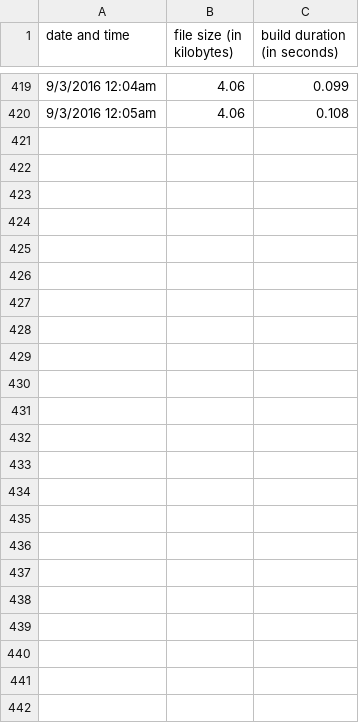
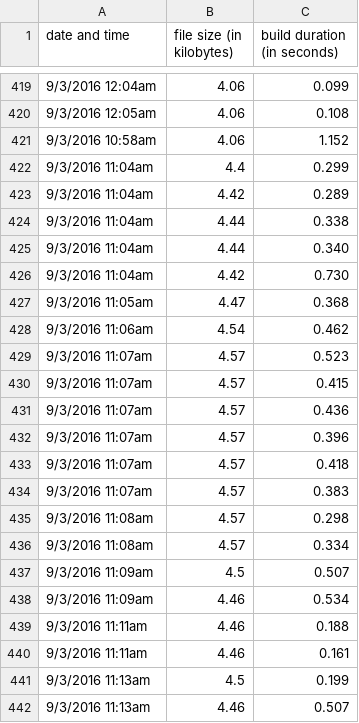
Before and after one commit to ehgoodenough/glitch, a CSV file: build.csv, drawn as a sheet; only a part is shown, gaps mark what is left out; the diff names each change by its address in the sheet, - before the commit and + after, or states it on an @@ line.

```diff
--- a/build.csv
+++ b/build.csv
+row 421: 9/3/2016 10:58am | 4.06 | 1.152
+row 422: 9/3/2016 11:04am | 4.4 | 0.299
+row 423: 9/3/2016 11:04am | 4.42 | 0.289
+row 424: 9/3/2016 11:04am | 4.44 | 0.338
+row 425: 9/3/2016 11:04am | 4.44 | 0.340
+row 426: 9/3/2016 11:04am | 4.42 | 0.730
+row 427: 9/3/2016 11:05am | 4.47 | 0.368
+row 428: 9/3/2016 11:06am | 4.54 | 0.462
+row 429: 9/3/2016 11:07am | 4.57 | 0.523
+row 430: 9/3/2016 11:07am | 4.57 | 0.415
+row 431: 9/3/2016 11:07am | 4.57 | 0.436
+row 432: 9/3/2016 11:07am | 4.57 | 0.396
+row 433: 9/3/2016 11:07am | 4.57 | 0.418
+row 434: 9/3/2016 11:07am | 4.57 | 0.383
+row 435: 9/3/2016 11:08am | 4.57 | 0.298
+row 436: 9/3/2016 11:08am | 4.57 | 0.334
+row 437: 9/3/2016 11:09am | 4.5 | 0.507
+row 438: 9/3/2016 11:09am | 4.46 | 0.534
+row 439: 9/3/2016 11:11am | 4.46 | 0.188
+row 440: 9/3/2016 11:11am | 4.46 | 0.161
+row 441: 9/3/2016 11:13am | 4.5 | 0.199
+row 442: 9/3/2016 11:13am | 4.46 | 0.507
```
Also changed, not shown: 2 other files.
